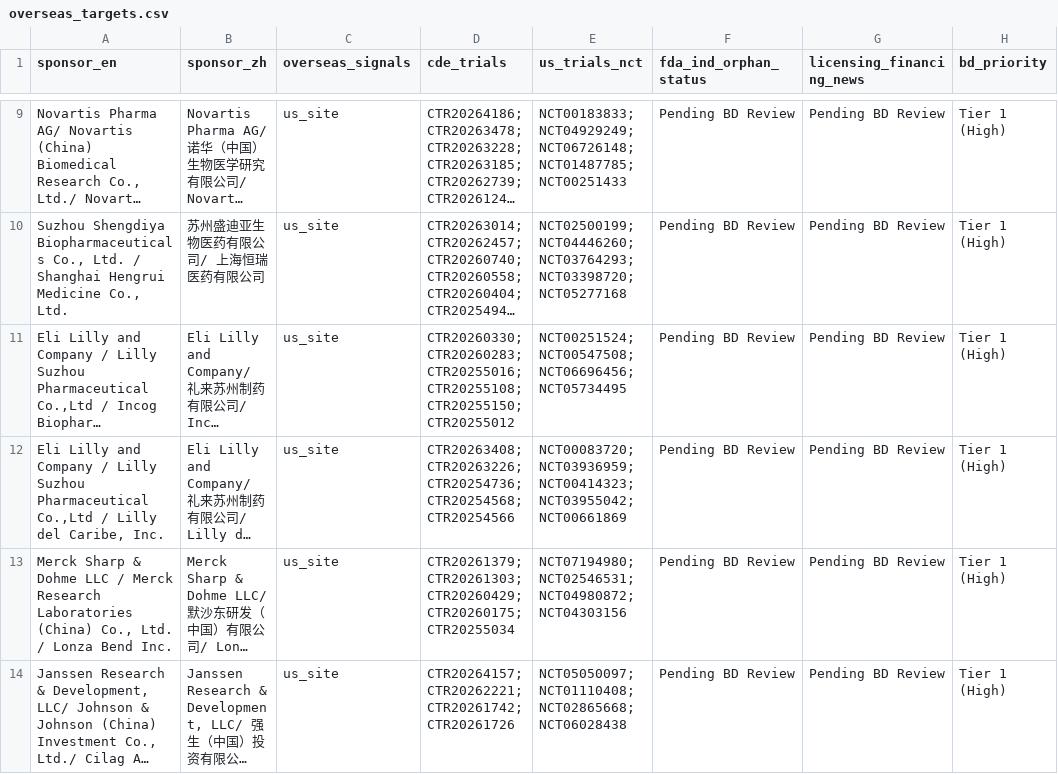
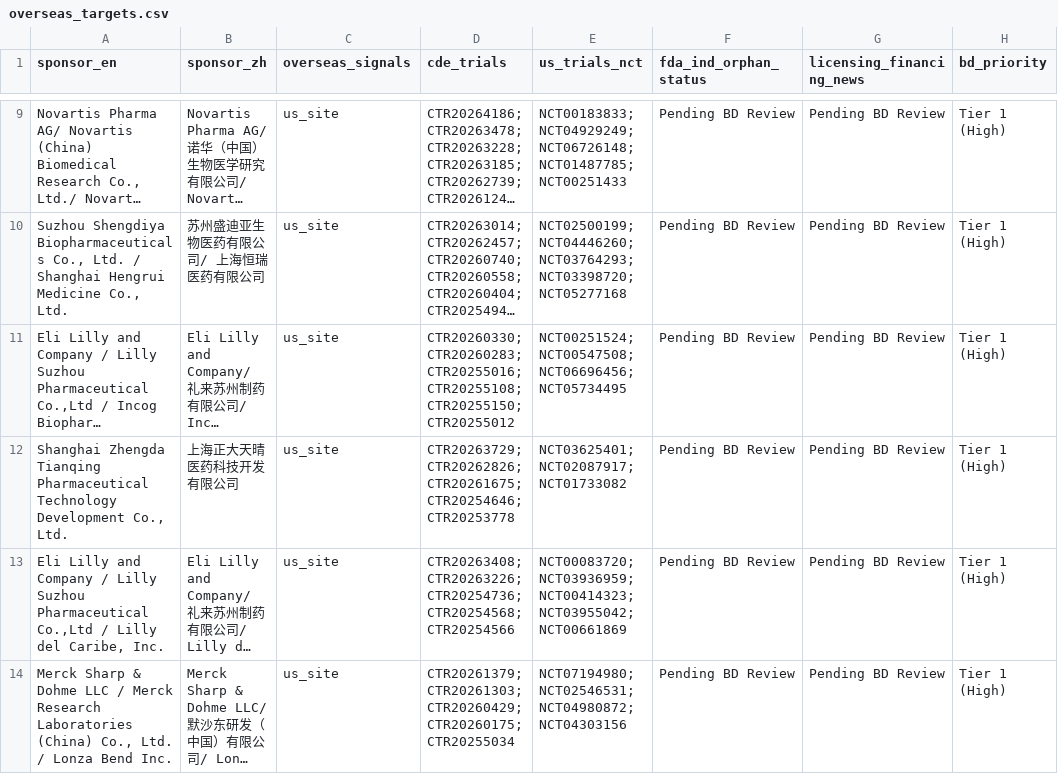
Before and after one commit to hutianle/cde-clinical-trials, a CSV file: data/overseas_targets.csv, drawn as a sheet; only a part is shown, gaps mark what is left out; the shorter side is filled out with more unchanged rows; long unchanged cells end in …; the diff covers the shown part only; the diff names each change by its address in the sheet, - before the commit and + after, or states it on an @@ line.

```diff
--- a/data/overseas_targets.csv
+++ b/data/overseas_targets.csv
+row 12: Shanghai Zhengda Tianqing Pharmaceutical Technology Development Co., Ltd. | 上海正大天晴医药科技开发有限公司 | us_site | CTR20263729; CTR20262826; CTR20261675; CTR20254646; CTR20253778 | NCT03625401; NCT02087917; NCT01733082 | Pending BD Review | Pending BD Review | Tier 1 (High)
```
Also changed, not shown: 1 added row and 2 removed rows elsewhere in this file, 6 other files.
